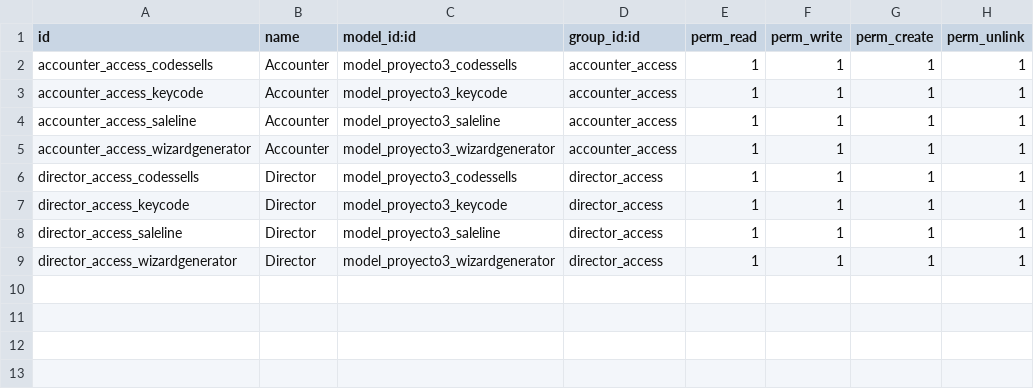
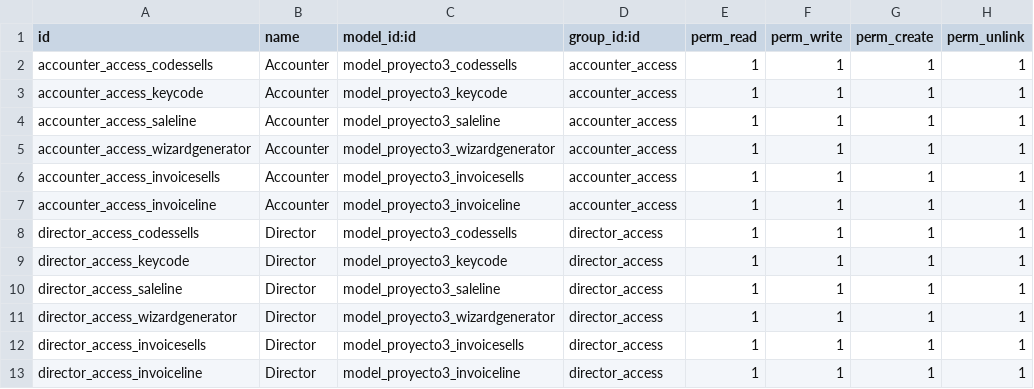
Before and after one commit to ChiefElJefe/Proyecto3, a CSV file: security/ir.model.access.csv, drawn as a sheet; the diff names each change by its address in the sheet, - before the commit and + after, or states it on an @@ line.

```diff
--- a/security/ir.model.access.csv
+++ b/security/ir.model.access.csv
+row 6: accounter_access_invoicesells | Accounter | model_proyecto3_invoicesells | accounter_access | 1 | 1 | 1 | 1
+row 7: accounter_access_invoiceline | Accounter | model_proyecto3_invoiceline | accounter_access | 1 | 1 | 1 | 1
+row 12: director_access_invoicesells | Director | model_proyecto3_invoicesells | director_access | 1 | 1 | 1 | 1
+row 13: director_access_invoiceline | Director | model_proyecto3_invoiceline | director_access | 1 | 1 | 1 | 1
```
Also changed, not shown: 3 other files.
